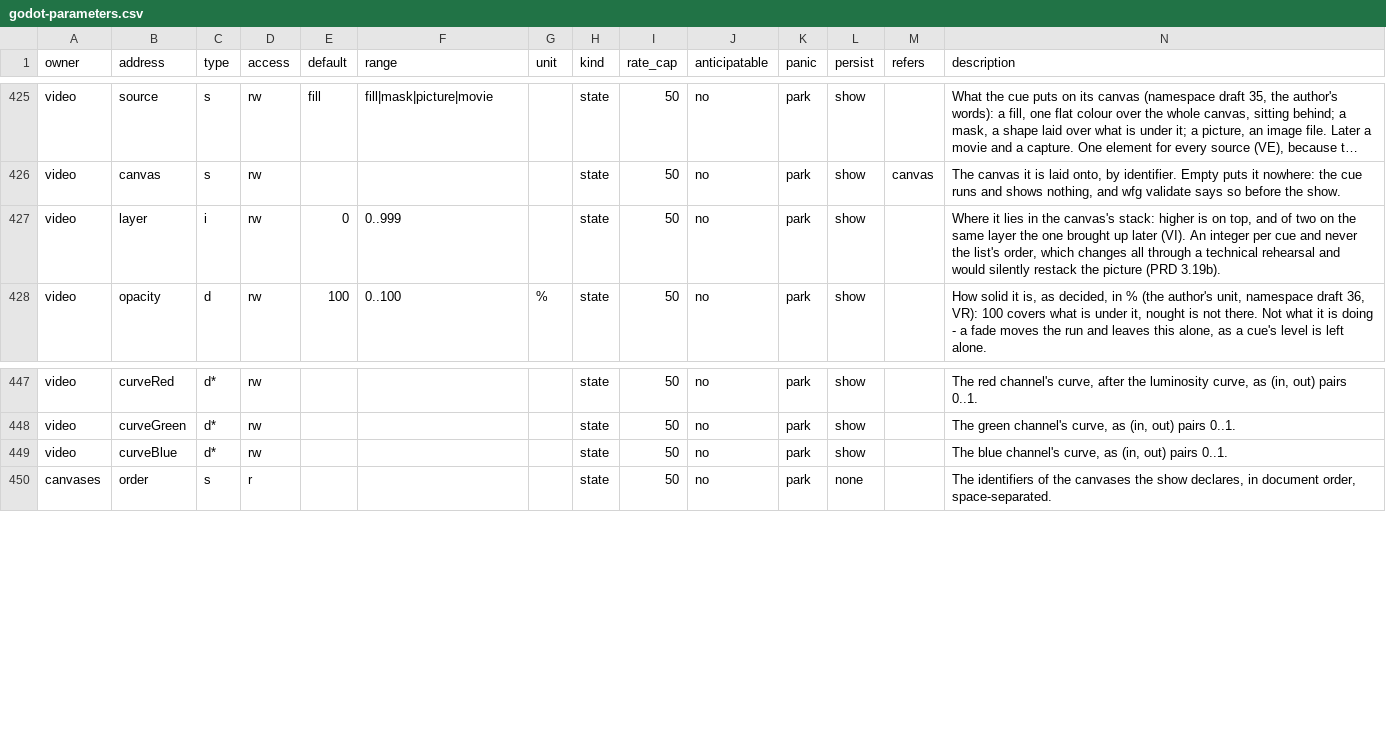
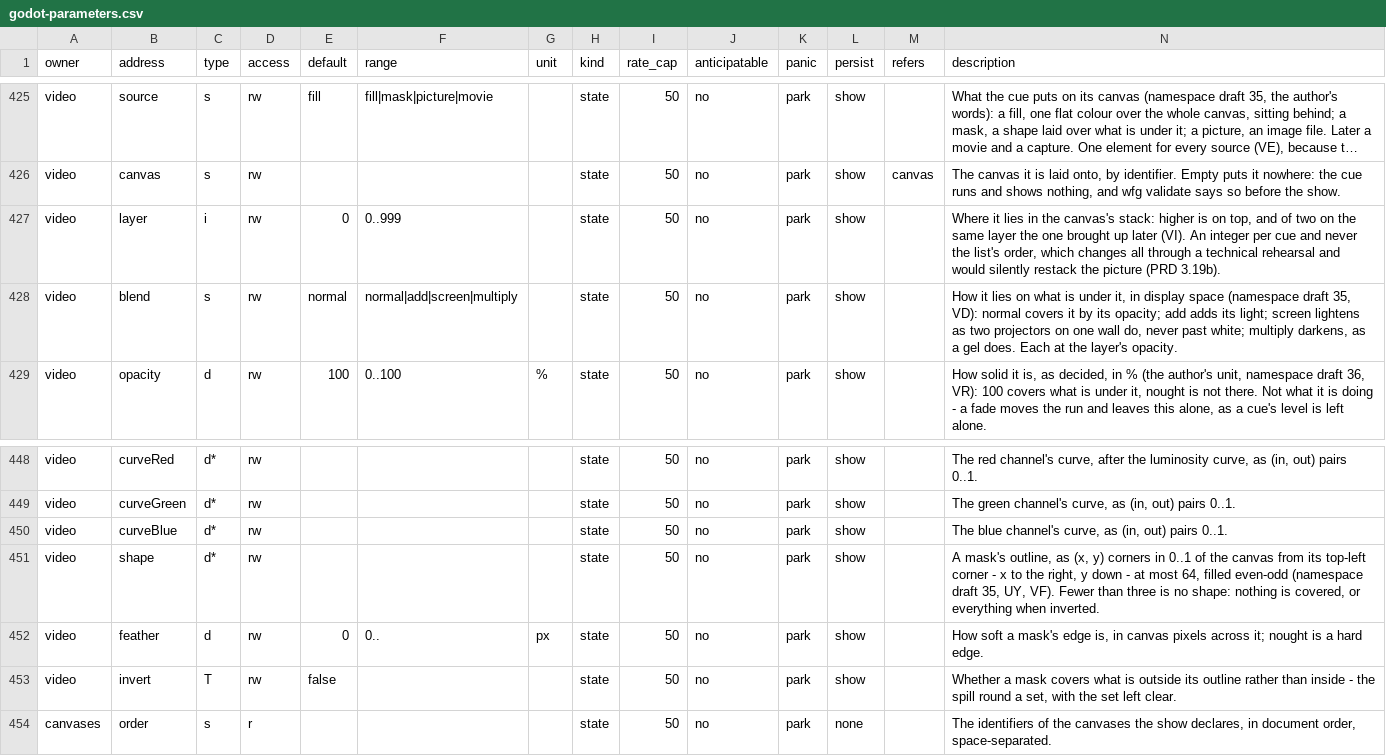
Before and after one commit to pob31/go.dot, a CSV file: docs/parameters/godot-parameters.csv, drawn as a sheet; only a part is shown, gaps mark what is left out; long unchanged cells end in …; the diff names each change by its address in the sheet, - before the commit and + after, or states it on an @@ line.

```diff
--- a/docs/parameters/godot-parameters.csv
+++ b/docs/parameters/godot-parameters.csv
+row 428: video | blend | s | rw | normal | normal|add|screen|multiply |  | state | 50 | no | park | show |  | How it lies on what is under it, in display space (namespace draft 35, VD): normal covers it by its opacity; add adds its light; screen lightens as two projectors on one wall do, never past white; multiply darkens, as a gel does. Each at the layer's opacity.
+row 451: video | shape | d* | rw |  |  |  | state | 50 | no | park | show |  | A mask's outline, as (x, y) corners in 0..1 of the canvas from its top-left corner - x to the right, y down - at most 64, filled even-odd (namespace draft 35, UY, VF). Fewer than three is no shape: nothing is covered, or everything when inverted.
+row 452: video | feather | d | rw | 0 | 0.. | px | state | 50 | no | park | show |  | How soft a mask's edge is, in canvas pixels across it; nought is a hard edge.
+row 453: video | invert | T | rw | false |  |  | state | 50 | no | park | show |  | Whether a mask covers what is outside its outline rather than inside - the spill round a set, with the set left clear.
```
Also changed, not shown: 15 other files.
